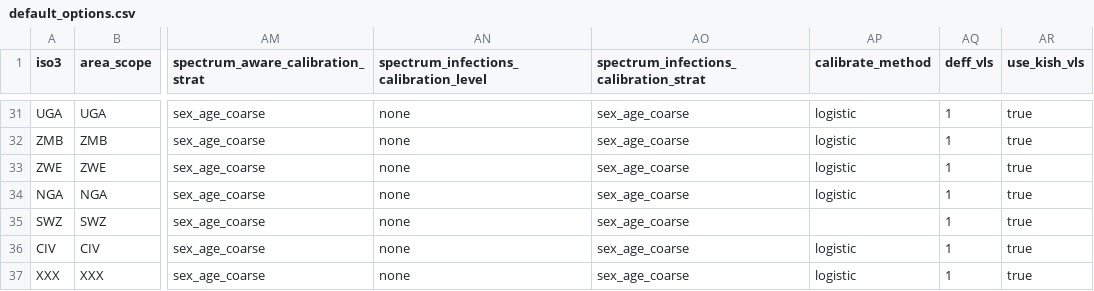
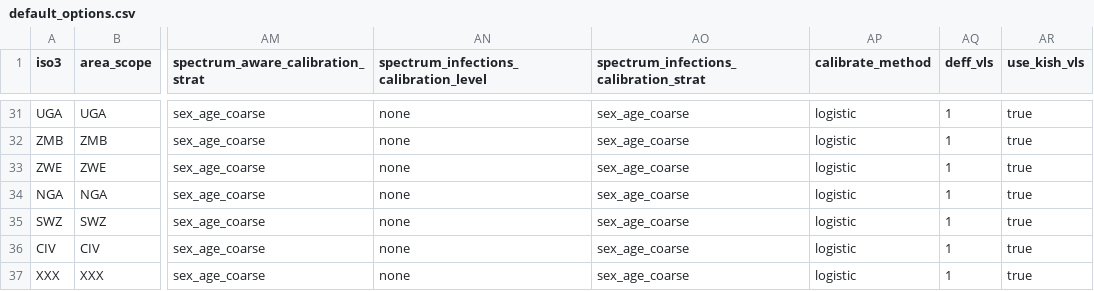
Before and after one commit to mrc-ide/naomi.options, a CSV file: inst/default_options.csv, drawn as a sheet; only a part is shown, gaps mark what is left out; the diff names each change by its address in the sheet, - before the commit and + after, or states it on an @@ line.

Commit message:
Update schema and add fix default options test

```diff
--- a/inst/default_options.csv
+++ b/inst/default_options.csv
-AP35 (calibrate_method): (empty)
+AP35 (calibrate_method): logistic
```
Also changed, not shown: 4 other files.
